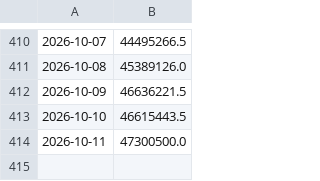
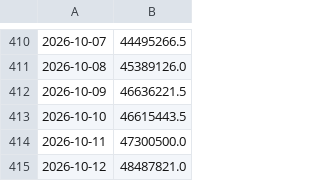
Before and after one commit to Cabi06/OSRS-DHL-Data-Collection, a CSV file: prices.csv, drawn as a sheet; only a part is shown, gaps mark what is left out.

```diff
--- a/prices.csv
+++ b/prices.csv
@@ -414 +414,2 @@
 2026-10-11,47300500.0
+2026-10-12,48487821.0
```
Also changed, not shown: 1 other file.
